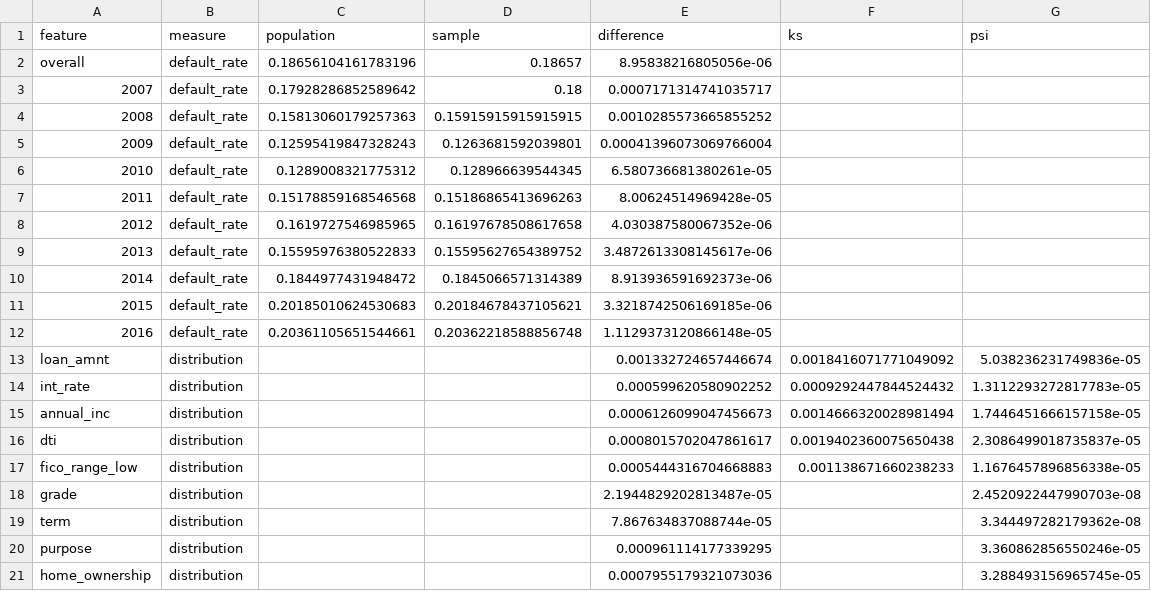
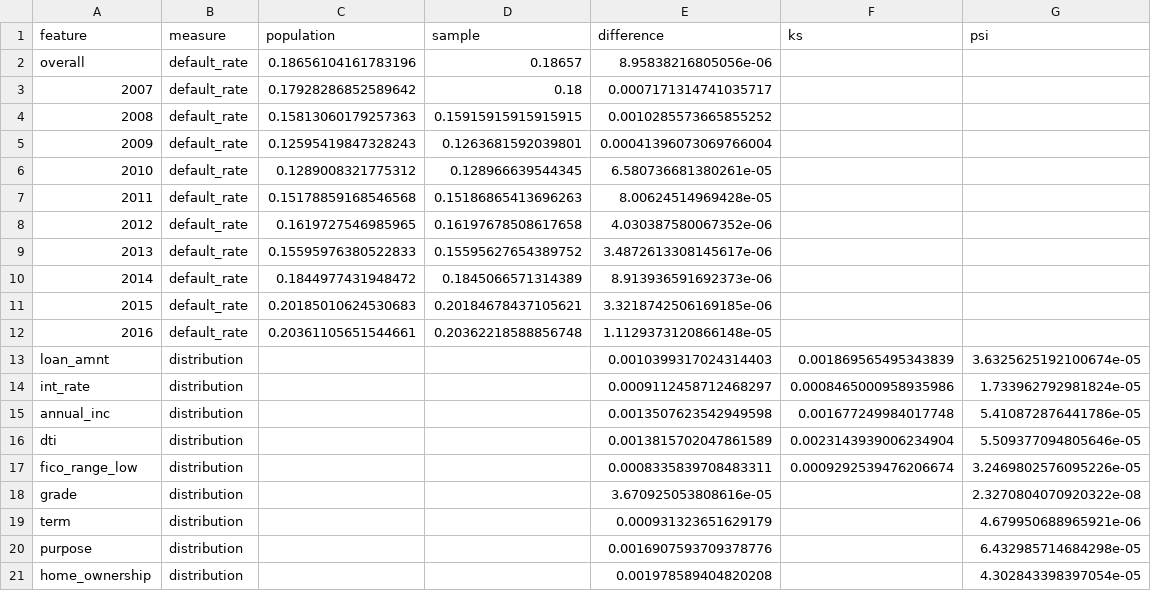
Before and after one commit to Srikar-V06/ML_PROJECT, a CSV file: artifacts/sampling_representativeness.csv, drawn as a sheet.

```diff
--- a/artifacts/sampling_representativeness.csv
+++ b/artifacts/sampling_representativeness.csv
@@ -12,10 +12,10 @@ overall,default_rate,0.18656104161783196,0.18657,8.95838216805056e-06,,
 2016,default_rate,0.20361105651544661,0.20362218588856748,1.1129373120866148e-05,,
-loan_amnt,distribution,,,0.001332724657446674,0.0018416071771049092,5.038236231749836e-05
-int_rate,distribution,,,0.000599620580902252,0.0009292447844524432,1.3112293272817783e-05
-annual_inc,distribution,,,0.0006126099047456673,0.0014666320028981494,1.7446451666157158e-05
-dti,distribution,,,0.0008015702047861617,0.0019402360075650438,2.3086499018735837e-05
-fico_range_low,distribution,,,0.0005444316704668883,0.001138671660238233,1.1676457896856338e-05
-grade,distribution,,,2.1944829202813487e-05,,2.4520922447990703e-08
-term,distribution,,,7.867634837088744e-05,,3.344497282179362e-08
-purpose,distribution,,,0.000961114177339295,,3.360862856550246e-05
-home_ownership,distribution,,,0.0007955179321073036,,3.288493156965745e-05
+loan_amnt,distribution,,,0.0010399317024314403,0.001869565495343839,3.6325625192100674e-05
+int_rate,distribution,,,0.0009112458712468297,0.0008465000958935986,1.733962792981824e-05
+annual_inc,distribution,,,0.0013507623542949598,0.001677249984017748,5.410872876441786e-05
+dti,distribution,,,0.0013815702047861589,0.0023143939006234904,5.509377094805646e-05
+fico_range_low,distribution,,,0.0008335839708483311,0.0009292539476206674,3.2469802576095226e-05
+grade,distribution,,,3.670925053808616e-05,,2.3270804070920322e-08
+term,distribution,,,0.000931323651629179,,4.679950688965921e-06
+purpose,distribution,,,0.0016907593709378776,,6.432985714684298e-05
+home_ownership,distribution,,,0.001978589404820208,,4.302843398397054e-05
```
Also changed, not shown: artifacts/tables/prosper_feature_mapping.csv, artifacts/tables/vintage_resolution.csv, 16 other files.
